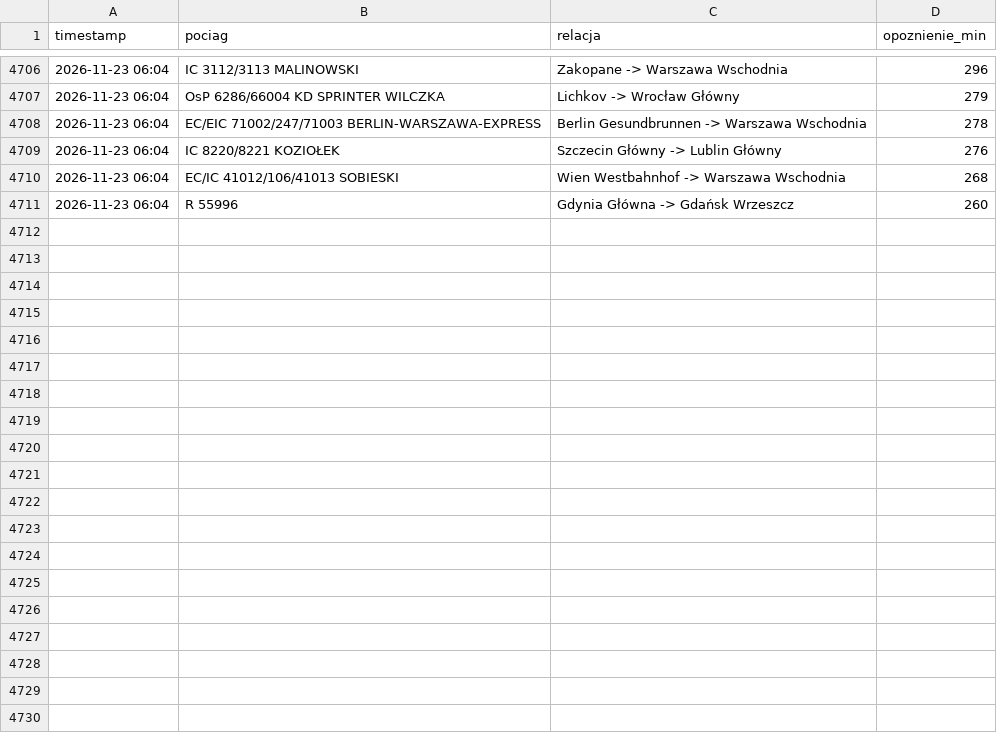
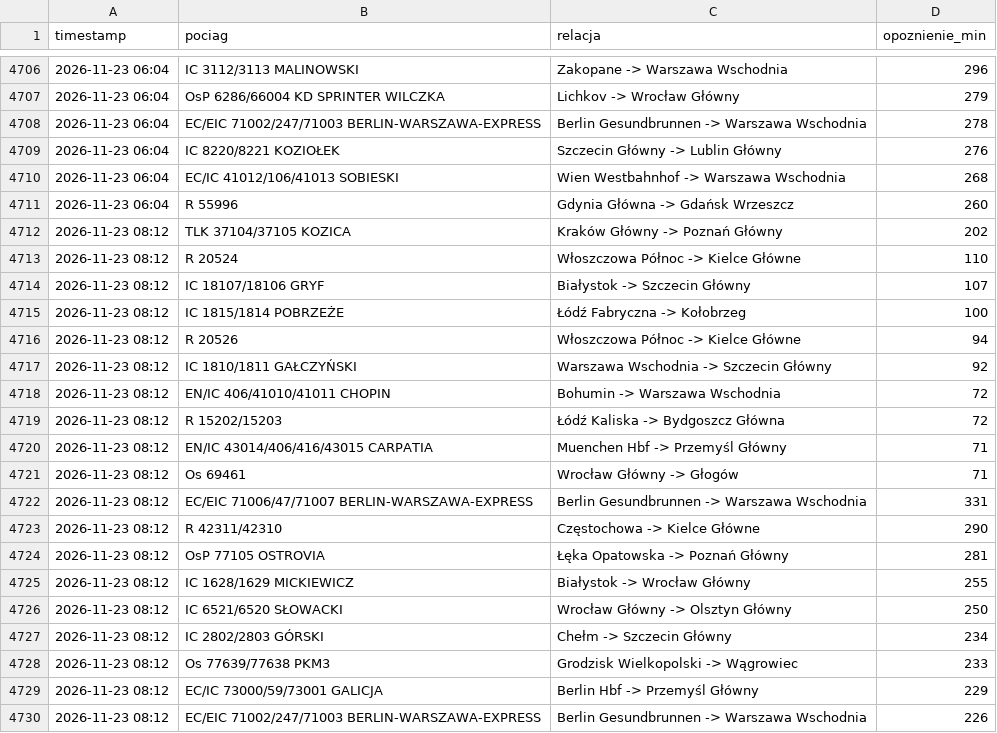
Before and after one commit to filipszsb/Projekt-PKP, a CSV file: opoznienia_pp.csv, drawn as a sheet; only a part is shown, gaps mark what is left out; the diff covers the shown part only; the diff names each change by its address in the sheet, - before the commit and + after, or states it on an @@ line.

```diff
--- a/opoznienia_pp.csv
+++ b/opoznienia_pp.csv
+row 4712: 2026-11-23 08:12 | TLK 37104/37105 KOZICA | Kraków Główny -> Poznań Główny | 202
+row 4713: 2026-11-23 08:12 | R 20524 | Włoszczowa Północ -> Kielce Główne | 110
+row 4714: 2026-11-23 08:12 | IC 18107/18106 GRYF | Białystok -> Szczecin Główny | 107
+row 4715: 2026-11-23 08:12 | IC 1815/1814 POBRZEŻE | Łódź Fabryczna -> Kołobrzeg | 100
+row 4716: 2026-11-23 08:12 | R 20526 | Włoszczowa Północ -> Kielce Główne | 94
+row 4717: 2026-11-23 08:12 | IC 1810/1811 GAŁCZYŃSKI | Warszawa Wschodnia -> Szczecin Główny | 92
+row 4718: 2026-11-23 08:12 | EN/IC 406/41010/41011 CHOPIN | Bohumin -> Warszawa Wschodnia | 72
+row 4719: 2026-11-23 08:12 | R 15202/15203 | Łódź Kaliska -> Bydgoszcz Główna | 72
+row 4720: 2026-11-23 08:12 | EN/IC 43014/406/416/43015 CARPATIA | Muenchen Hbf -> Przemyśl Główny | 71
+row 4721: 2026-11-23 08:12 | Os 69461 | Wrocław Główny -> Głogów | 71
+row 4722: 2026-11-23 08:12 | EC/EIC 71006/47/71007 BERLIN-WARSZAWA-EXPRESS | Berlin Gesundbrunnen -> Warszawa Wschodnia | 331
+row 4723: 2026-11-23 08:12 | R 42311/42310 | Częstochowa -> Kielce Główne | 290
+row 4724: 2026-11-23 08:12 | OsP 77105 OSTROVIA | Łęka Opatowska -> Poznań Główny | 281
+row 4725: 2026-11-23 08:12 | IC 1628/1629 MICKIEWICZ | Białystok -> Wrocław Główny | 255
+row 4726: 2026-11-23 08:12 | IC 6521/6520 SŁOWACKI | Wrocław Główny -> Olsztyn Główny | 250
+row 4727: 2026-11-23 08:12 | IC 2802/2803 GÓRSKI | Chełm -> Szczecin Główny | 234
+row 4728: 2026-11-23 08:12 | Os 77639/77638 PKM3 | Grodzisk Wielkopolski -> Wągrowiec | 233
+row 4729: 2026-11-23 08:12 | EC/IC 73000/59/73001 GALICJA | Berlin Hbf -> Przemyśl Główny | 229
+row 4730: 2026-11-23 08:12 | EC/EIC 71002/247/71003 BERLIN-WARSZAWA-EXPRESS | Berlin Gesundbrunnen -> Warszawa Wschodnia | 226
```
Also changed, not shown: 11 added rows elsewhere in this file.
